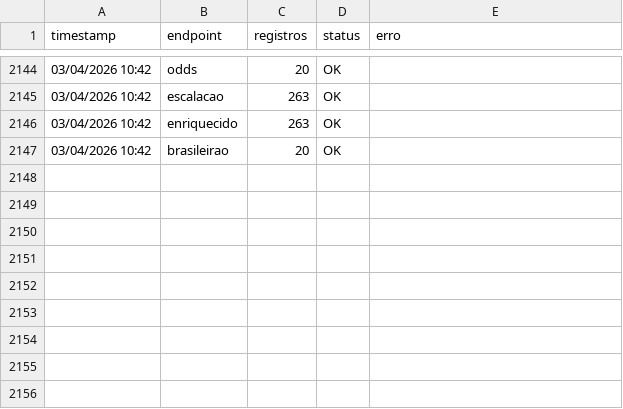
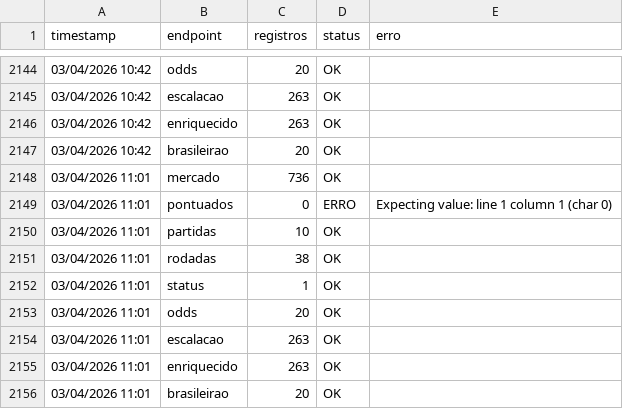
Before and after one commit to FilipeNamorato/extracaoCartola, a CSV file: docs/data/log.csv, drawn as a sheet; only a part is shown, gaps mark what is left out; the diff names each change by its address in the sheet, - before the commit and + after, or states it on an @@ line.

```diff
--- a/docs/data/log.csv
+++ b/docs/data/log.csv
+row 2148: 03/04/2026 11:01 | mercado | 736 | OK
+row 2149: 03/04/2026 11:01 | pontuados | 0 | ERRO | Expecting value: line 1 column 1 (char 0)
+row 2150: 03/04/2026 11:01 | partidas | 10 | OK
+row 2151: 03/04/2026 11:01 | rodadas | 38 | OK
+row 2152: 03/04/2026 11:01 | status | 1 | OK
+row 2153: 03/04/2026 11:01 | odds | 20 | OK
+row 2154: 03/04/2026 11:01 | escalacao | 263 | OK
+row 2155: 03/04/2026 11:01 | enriquecido | 263 | OK
+row 2156: 03/04/2026 11:01 | brasileirao | 20 | OK
```
Also changed, not shown: docs/data/atletas_enriquecido.csv, docs/data/atletas_escalacao.csv, 4 other files.
